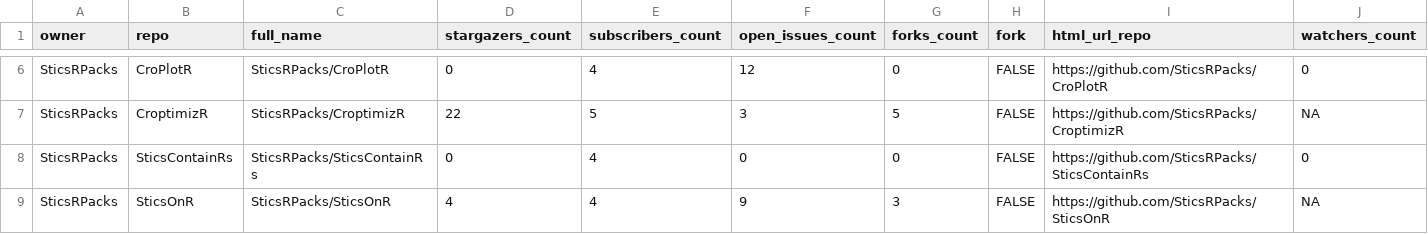
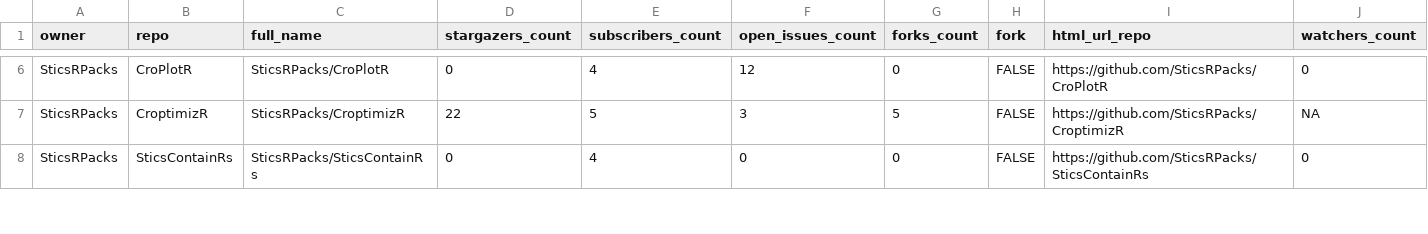
Before and after one commit to SticsRPacks/status, a CSV file: repos.csv, drawn as a sheet; only a part is shown, gaps mark what is left out; rows hold the shown columns only; the diff covers the shown part only; the diff names each change by its address in the sheet, - before the commit and + after, or states it on an @@ line.

```diff
--- a/repos.csv
+++ b/repos.csv
-row 9: SticsRPacks | SticsOnR | SticsRPacks/SticsOnR | 4 | 4 | 9 | 3 | FALSE | https://github.com/SticsRPacks/SticsOnR | NA
```
Also changed, not shown: 4 edited cells elsewhere in this file, 2 other files.
